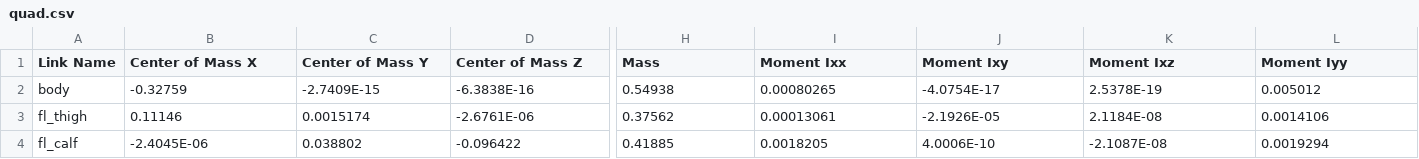
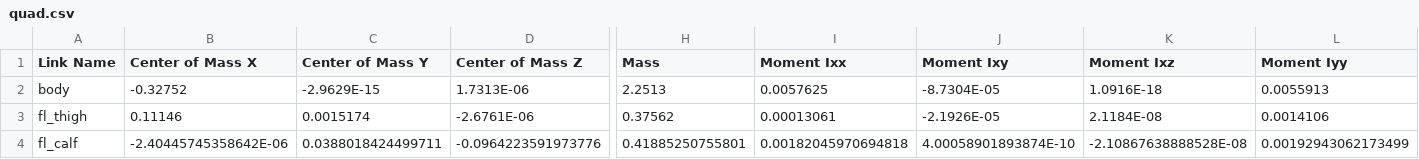
Before and after one commit to Quadconn/mechanical, a CSV file: assembly/urdf/quad/urdf/quad.csv, drawn as a sheet; only a part is shown, gaps mark what is left out; the diff covers the shown part only; the diff names each change by its address in the sheet, - before the commit and + after, or states it on an @@ line.

```diff
--- a/assembly/urdf/quad/urdf/quad.csv
+++ b/assembly/urdf/quad/urdf/quad.csv
-B2 (Center of Mass X): -0.32759
+B2 (Center of Mass X): -0.32752
-C2 (Center of Mass Y): -2.7409E-15
+C2 (Center of Mass Y): -2.9629E-15
-D2 (Center of Mass Z): -6.3838E-16
+D2 (Center of Mass Z): 1.7313E-06
-H2 (Mass): 0.54938
+H2 (Mass): 2.2513
-I2 (Moment Ixx): 0.00080265
+I2 (Moment Ixx): 0.0057625
-J2 (Moment Ixy): -4.0754E-17
+J2 (Moment Ixy): -8.7304E-05
-K2 (Moment Ixz): 2.5378E-19
+K2 (Moment Ixz): 1.0916E-18
-L2 (Moment Iyy): 0.005012
+L2 (Moment Iyy): 0.0055913
-B4 (Center of Mass X): -2.4045E-06
+B4 (Center of Mass X): -2.40445745358642E-06
-C4 (Center of Mass Y): 0.038802
+C4 (Center of Mass Y): 0.0388018424499711
-D4 (Center of Mass Z): -0.096422
+D4 (Center of Mass Z): -0.0964223591973776
-H4 (Mass): 0.41885
+H4 (Mass): 0.41885250755801
-I4 (Moment Ixx): 0.0018205
+I4 (Moment Ixx): 0.00182045970694818
-J4 (Moment Ixy): 4.0006E-10
+J4 (Moment Ixy): 4.00058901893874E-10
-K4 (Moment Ixz): -2.1087E-08
+K4 (Moment Ixz): -2.10867638888528E-08
-L4 (Moment Iyy): 0.0019294
+L4 (Moment Iyy): 0.00192943062173499
```
Also changed, not shown: 129 edited cells elsewhere in this file, 18 other files.
